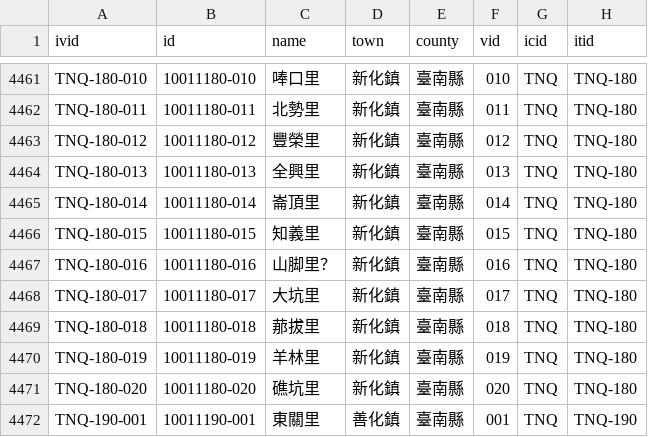
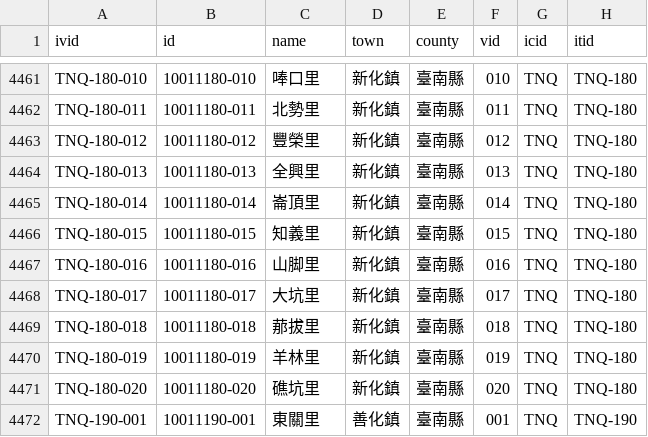
Before and after one commit to ronnywang/twhgis, a CSV file: villages-base.csv, drawn as a sheet; only a part is shown, gaps mark what is left out.

Commit message:
山脚里後面多了一個問號

```diff
--- a/villages-base.csv
+++ b/villages-base.csv
@@ -4466,3 +4466,3 @@ TNQ-180-014,10011180-014,崙頂里,新化鎮,臺南縣,014,TNQ,TNQ-180
 TNQ-180-015,10011180-015,知義里,新化鎮,臺南縣,015,TNQ,TNQ-180
-TNQ-180-016,10011180-016,山脚里？,新化鎮,臺南縣,016,TNQ,TNQ-180
+TNQ-180-016,10011180-016,山脚里,新化鎮,臺南縣,016,TNQ,TNQ-180
 TNQ-180-017,10011180-017,大坑里,新化鎮,臺南縣,017,TNQ,TNQ-180
```
